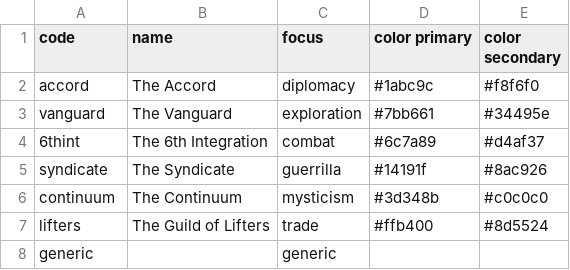
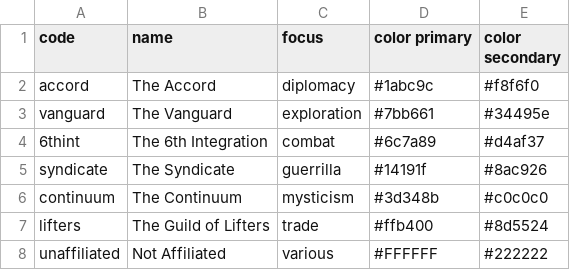
Before and after one commit to albx79/uncharted-void, a CSV file: data/factions.csv, drawn as a sheet.

```diff
--- a/data/factions.csv
+++ b/data/factions.csv
@@ -7,2 +7,2 @@ continuum;The Continuum;mysticism;#3d348b ;#c0c0c0
 lifters;The Guild of Lifters;trade;#ffb400 ;#8d5524
-generic;;generic;
+unaffiliated;Not Affiliated;various;#FFFFFF;#222222
```
Also changed, not shown: data/cards.csv, 3 other files.
